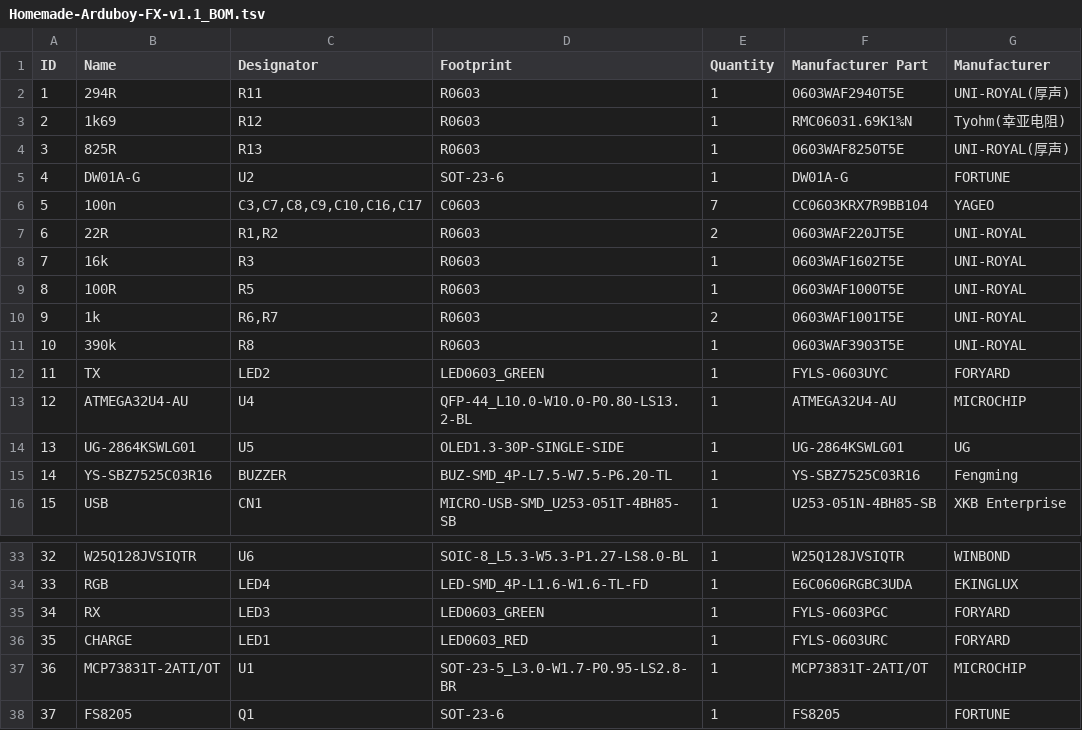
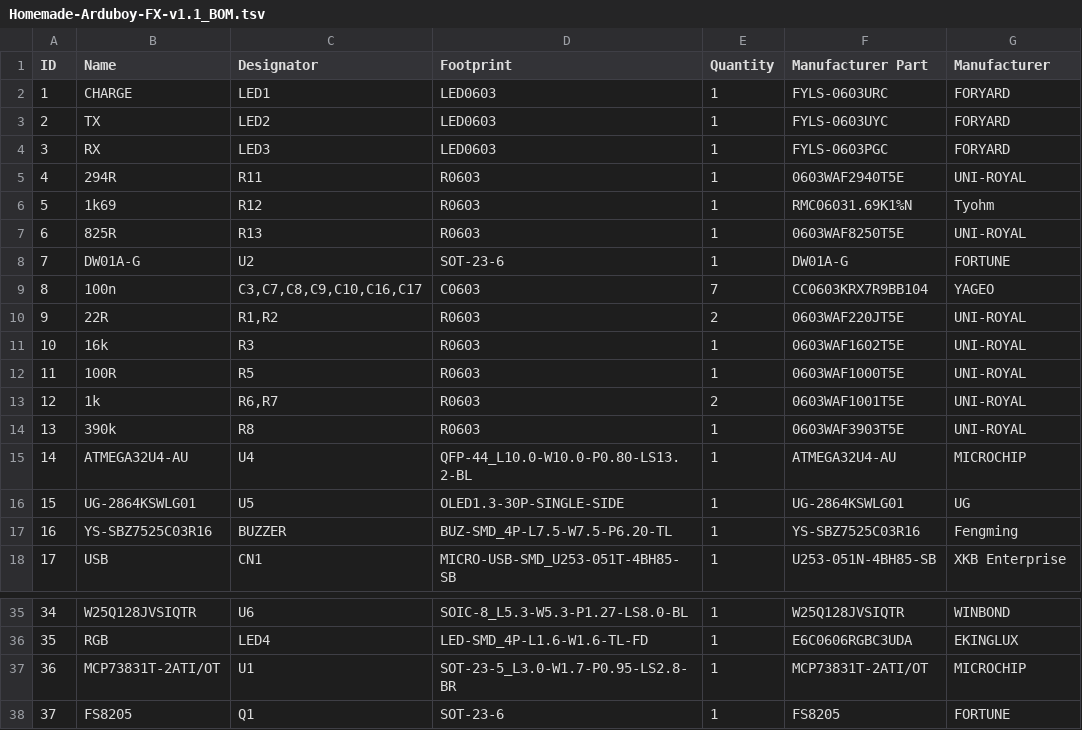
Before and after one commit to Yevgeniy-Olexandrenko/hm-arduboy-fx, a TSV file: hardware/v1.1/Homemade-Arduboy-FX-v1.1_BOM.tsv, drawn as a sheet; only a part is shown, gaps mark what is left out; removed rows and columns are numbered as before the commit, all else as after; the diff names each change by its address in the sheet, - before the commit and + after, or states it on an @@ line.

```diff
--- a/hardware/v1.1/Homemade-Arduboy-FX-v1.1_BOM.tsv
+++ b/hardware/v1.1/Homemade-Arduboy-FX-v1.1_BOM.tsv
+row 2: 1 | CHARGE | LED1 | LED0603 | 1 | FYLS-0603URC | FORYARD
+row 3: 2 | TX | LED2 | LED0603 | 1 | FYLS-0603UYC | FORYARD
+row 4: 3 | RX | LED3 | LED0603 | 1 | FYLS-0603PGC | FORYARD
@@ column A (ID) renumbered between rows 5 and 36 @@
-G5 (Manufacturer): UNI-ROYAL(厚声)
+G5 (Manufacturer): UNI-ROYAL
-G6 (Manufacturer): Tyohm(幸亚电阻)
+G6 (Manufacturer): Tyohm
-G7 (Manufacturer): UNI-ROYAL(厚声)
+G7 (Manufacturer): UNI-ROYAL
-row 12: 11 | TX | LED2 | LED0603_GREEN | 1 | FYLS-0603UYC | FORYARD
-row 35: 34 | RX | LED3 | LED0603_GREEN | 1 | FYLS-0603PGC | FORYARD
-row 36: 35 | CHARGE | LED1 | LED0603_RED | 1 | FYLS-0603URC | FORYARD
```
Also changed, not shown: 1 other file.
